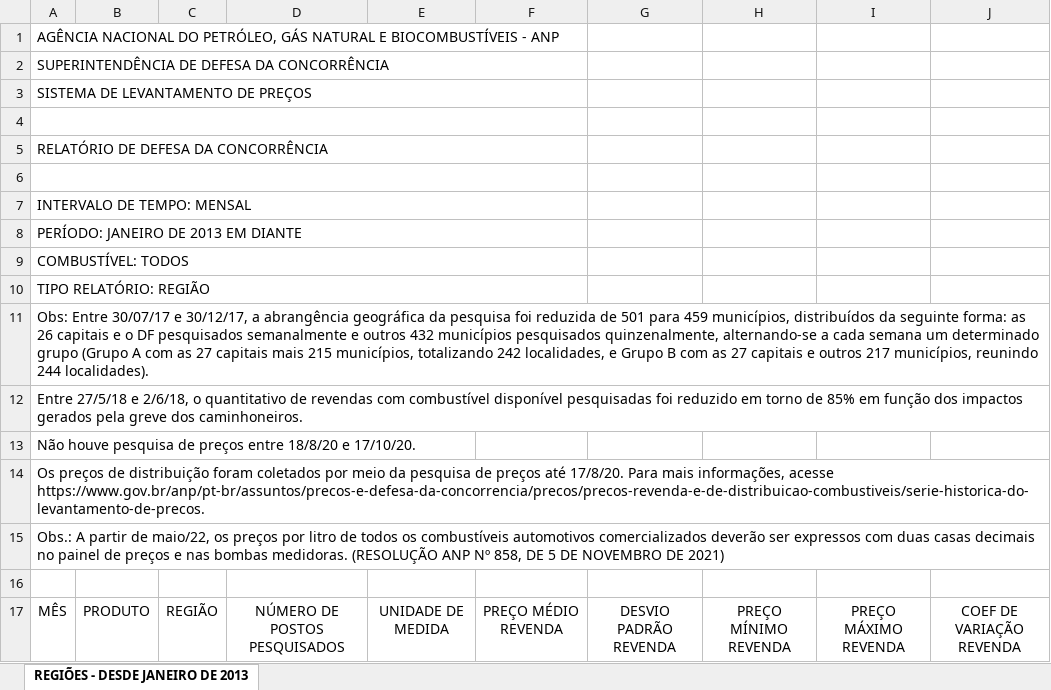
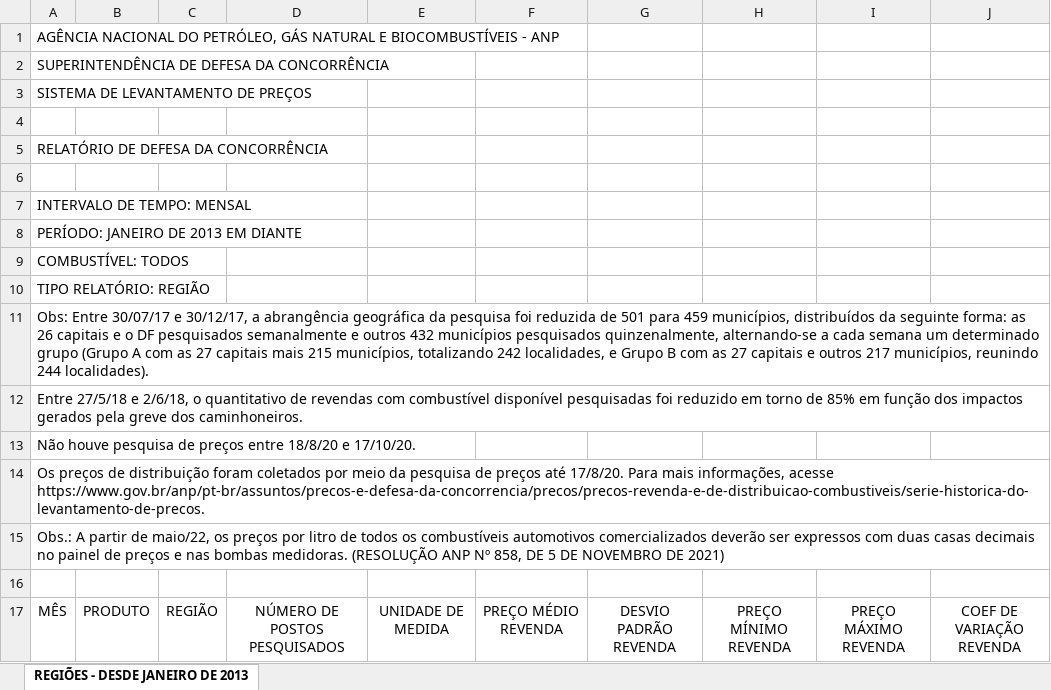
Before and after one commit to msfidelis/indicadores-combustiveis-brasil, an Excel workbook: data/raw/mensal-regioes-desde-jan2013.xlsx, sheet REGIÕES - DESDE JANEIRO DE 2013, drawn as a sheet; only a part is shown; values as stored, in another font and other column widths than the file's, no borders; removed rows and columns are numbered as before the commit, all else as after; the diff covers the shown part only; the diff names each change by its address in the sheet, - before the commit and + after, or states it on an @@ line.

```diff
--- a/data/raw/mensal-regioes-desde-jan2013.xlsx (sheet REGIÕES - DESDE JANEIRO DE 2013)
+++ b/data/raw/mensal-regioes-desde-jan2013.xlsx (sheet REGIÕES - DESDE JANEIRO DE 2013)
-A1:F1 merged
-A2:F2 merged
-A3:F3 merged
-A4:F4 merged
-A5:F5 merged
-A6:F6 merged
-A7:F7 merged
-A8:F8 merged
-A9:F9 merged
-A10:F10 merged
```
Also changed, not shown: 35 added rows elsewhere in this sheet, data/raw/mensal-brasil-desde-jan2013.xlsx, 7 other files.
